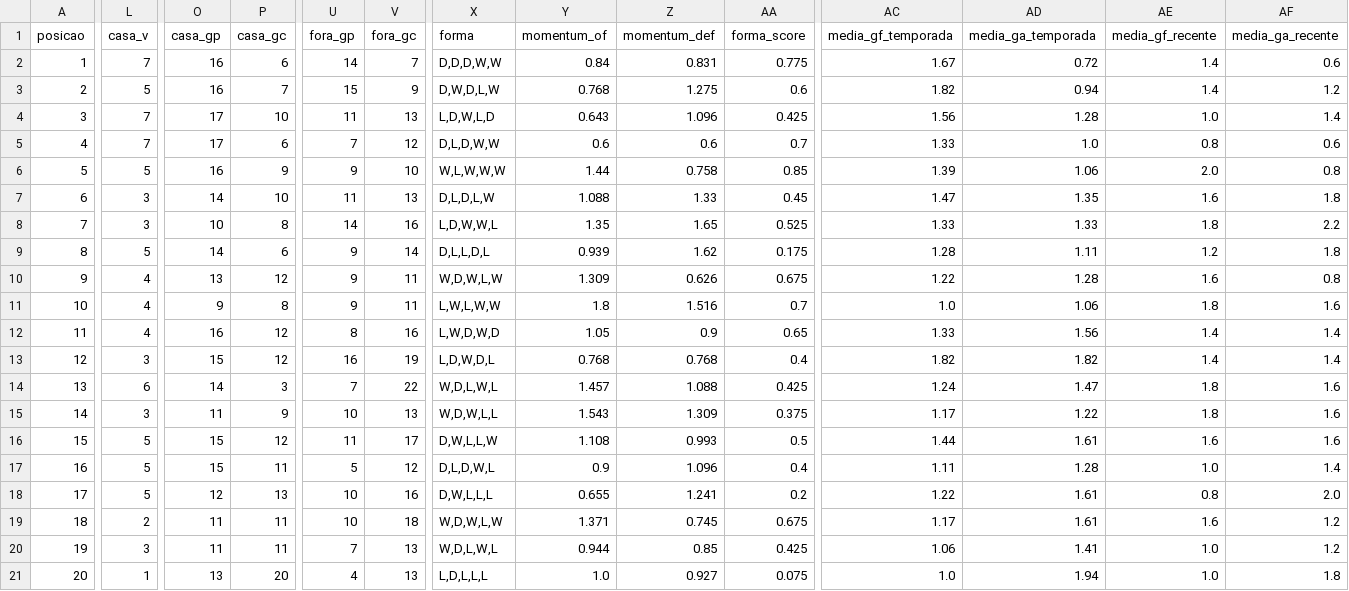
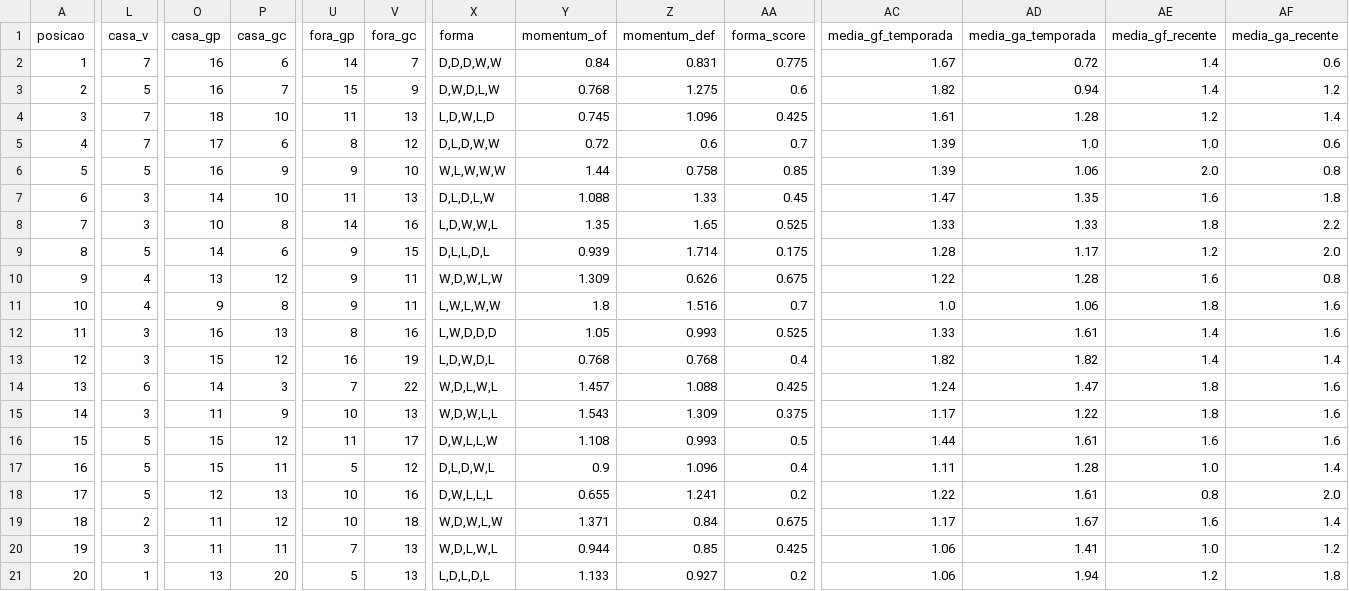
Before and after one commit to FilipeNamorato/extracaoCartola, a CSV file: docs/data/current/tabela.csv, drawn as a sheet; only a part is shown, gaps mark what is left out; the diff covers the shown part only; the diff names each change by its address in the sheet, - before the commit and + after, or states it on an @@ line.

```diff
--- a/docs/data/current/tabela.csv
+++ b/docs/data/current/tabela.csv
-O4 (casa_gp): 17
+O4 (casa_gp): 18
-Y4 (momentum_of): 0.643
+Y4 (momentum_of): 0.745
-AC4 (media_gf_temporada): 1.56
+AC4 (media_gf_temporada): 1.61
-AE4 (media_gf_recente): 1.0
+AE4 (media_gf_recente): 1.2
-U5 (fora_gp): 7
+U5 (fora_gp): 8
-Y5 (momentum_of): 0.6
+Y5 (momentum_of): 0.72
-AC5 (media_gf_temporada): 1.33
+AC5 (media_gf_temporada): 1.39
-AE5 (media_gf_recente): 0.8
+AE5 (media_gf_recente): 1.0
-V9 (fora_gc): 14
+V9 (fora_gc): 15
-Z9 (momentum_def): 1.62
+Z9 (momentum_def): 1.714
-AD9 (media_ga_temporada): 1.11
+AD9 (media_ga_temporada): 1.17
-AF9 (media_ga_recente): 1.8
+AF9 (media_ga_recente): 2.0
-L12 (casa_v): 4
+L12 (casa_v): 3
-P12 (casa_gc): 12
+P12 (casa_gc): 13
-X12 (forma): L,W,D,W,D
+X12 (forma): L,W,D,D,D
-Z12 (momentum_def): 0.9
+Z12 (momentum_def): 0.993
-AA12 (forma_score): 0.65
+AA12 (forma_score): 0.525
-AD12 (media_ga_temporada): 1.56
+AD12 (media_ga_temporada): 1.61
-AF12 (media_ga_recente): 1.4
+AF12 (media_ga_recente): 1.6
-P19 (casa_gc): 11
+P19 (casa_gc): 12
-Z19 (momentum_def): 0.745
+Z19 (momentum_def): 0.84
-AD19 (media_ga_temporada): 1.61
+AD19 (media_ga_temporada): 1.67
-AF19 (media_ga_recente): 1.2
+AF19 (media_ga_recente): 1.4
-U21 (fora_gp): 4
+U21 (fora_gp): 5
-X21 (forma): L,D,L,L,L
+X21 (forma): L,D,L,D,L
-Y21 (momentum_of): 1.0
+Y21 (momentum_of): 1.133
-AA21 (forma_score): 0.075
+AA21 (forma_score): 0.2
-AC21 (media_gf_temporada): 1.0
+AC21 (media_gf_temporada): 1.06
-AE21 (media_gf_recente): 1.0
+AE21 (media_gf_recente): 1.2
```
Also changed, not shown: 6 edited cells elsewhere in this file, docs/data/current/atletas.csv, docs/data/current/times_rodada.csv, 14 other files.
